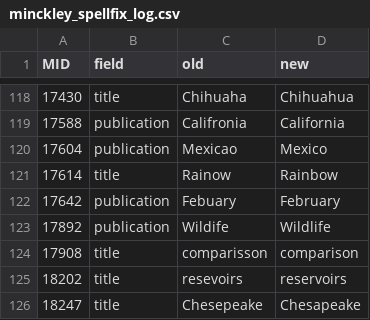
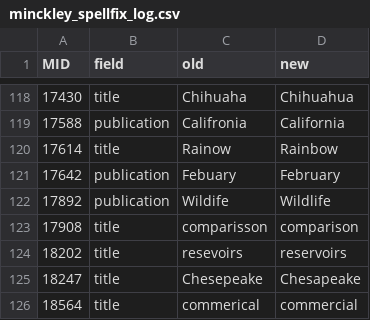
Before and after one commit to brk828/FisheriesAssistant, a CSV file: fisheries_agent/brain_meta/minckley_spellfix_log.csv, drawn as a sheet; only a part is shown, gaps mark what is left out; the shorter side is filled out with more unchanged rows; the diff names each change by its address in the sheet, - before the commit and + after, or states it on an @@ line.

```diff
--- a/fisheries_agent/brain_meta/minckley_spellfix_log.csv
+++ b/fisheries_agent/brain_meta/minckley_spellfix_log.csv
-row 120: 17604 | publication | Mexicao | Mexico
```
Also changed, not shown: 21 other files.
